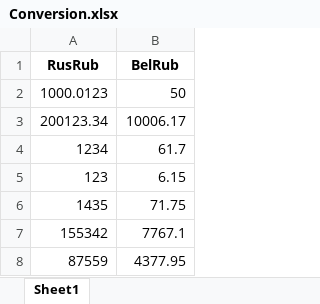
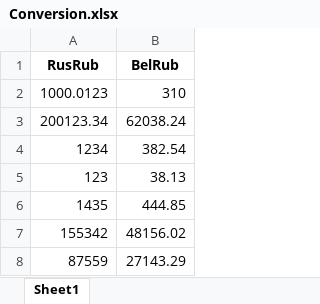
Before and after one commit to SaniKyn/Excel-Conversion, an Excel workbook: Сonversion.xlsx, sheet Sheet1, drawn as a sheet; values as stored, in another font and other column widths than the file's, no borders; the diff names each change by its address in the sheet, - before the commit and + after, or states it on an @@ line.

```diff
--- a/Сonversion.xlsx (sheet Sheet1)
+++ b/Сonversion.xlsx (sheet Sheet1)
-B2 (BelRub): 50
+B2 (BelRub): 310
-B3 (BelRub): 10006.17
+B3 (BelRub): 62038.24
-B4 (BelRub): 61.7
+B4 (BelRub): 382.54
-B5 (BelRub): 6.15
+B5 (BelRub): 38.13
-B6 (BelRub): 71.75
+B6 (BelRub): 444.85
-B7 (BelRub): 7767.1
+B7 (BelRub): 48156.02
-B8 (BelRub): 4377.95
+B8 (BelRub): 27143.29
```
Also changed, not shown: 4 other files.
